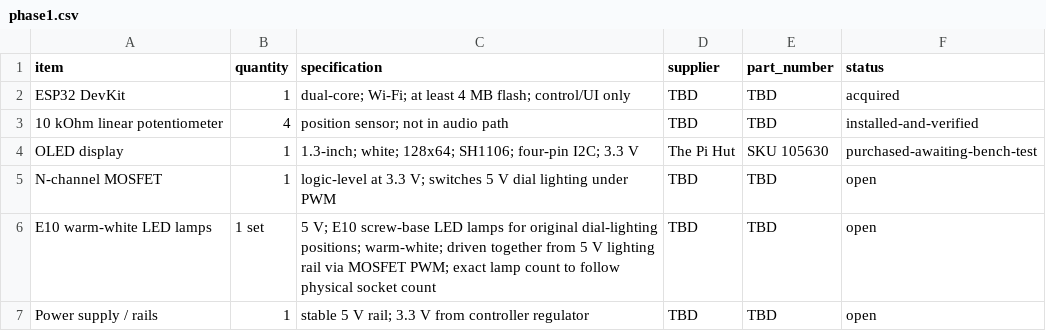
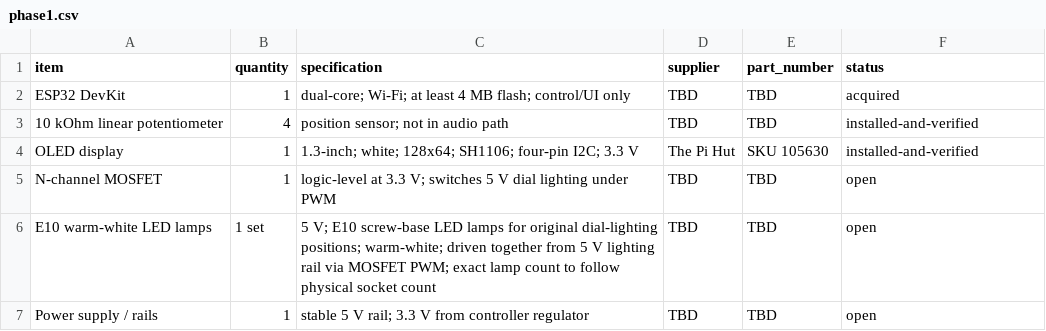
Before and after one commit to LeweeLewee/Decca, a CSV file: hardware/BOM/phase1.csv, drawn as a sheet.

Commit message:
docs(hardware): verify OLED I2C pins [HW-06, IF-02]
Record the successful SH1106 bench test at 0x3C, the 10/10 on-target display result, and the physical layout inspection. Mark GPIO21 and GPIO22 bench-verified across the pin map, build guide, BOM, and specification v0.15.

```diff
--- a/hardware/BOM/phase1.csv
+++ b/hardware/BOM/phase1.csv
@@ -3,3 +3,3 @@ ESP32 DevKit,1,"dual-core; Wi-Fi; at least 4 MB flash; control/UI only",TBD,TBD,
 10 kOhm linear potentiometer,4,"position sensor; not in audio path",TBD,TBD,installed-and-verified
-OLED display,1,"1.3-inch; white; 128x64; SH1106; four-pin I2C; 3.3 V",The Pi Hut,SKU 105630,purchased-awaiting-bench-test
+OLED display,1,"1.3-inch; white; 128x64; SH1106; four-pin I2C; 3.3 V",The Pi Hut,SKU 105630,installed-and-verified
 N-channel MOSFET,1,"logic-level at 3.3 V; switches 5 V dial lighting under PWM",TBD,TBD,open
```
Also changed, not shown: 8 other files.
